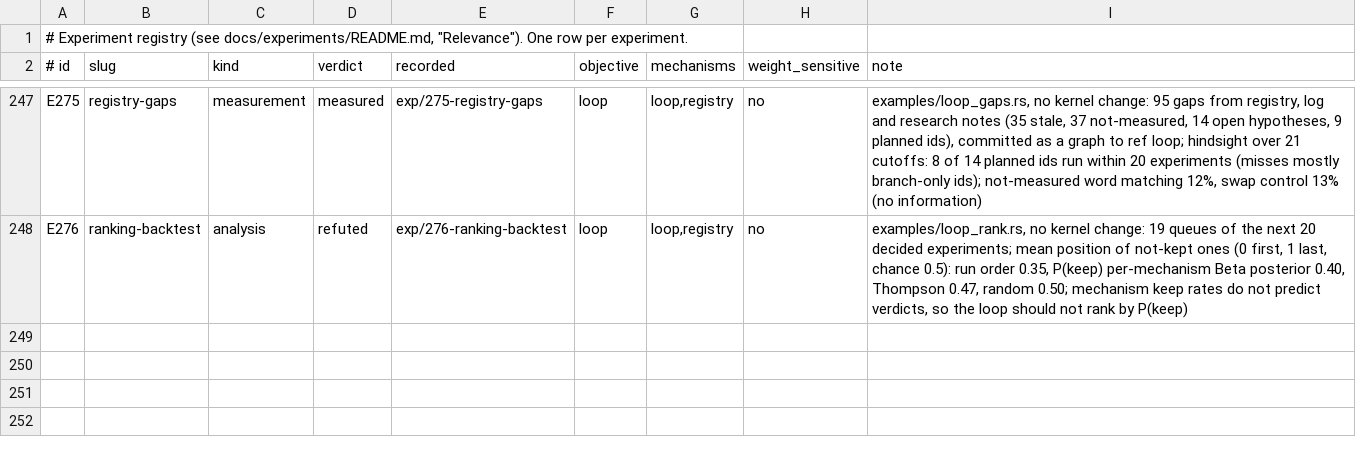
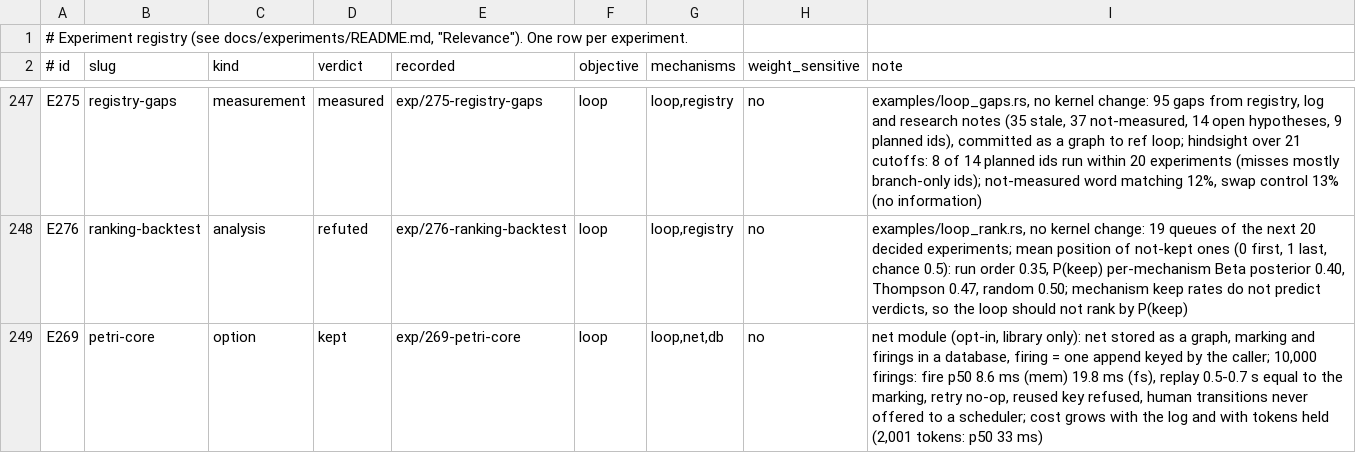
Before and after one commit to han-so1omon/ikam, a TSV file: docs/experiments/registry.tsv, drawn as a sheet; only a part is shown, gaps mark what is left out.

```diff
--- a/docs/experiments/registry.tsv
+++ b/docs/experiments/registry.tsv
@@ -248 +248,2 @@ E275	registry-gaps	measurement	measured	exp/275-registry-gaps	loop	loop,registry
 E276	ranking-backtest	analysis	refuted	exp/276-ranking-backtest	loop	loop,registry	no	examples/loop_rank.rs, no kernel change: 19 queues of the next 20 decided experiments; mean position of not-kept ones (0 first, 1 last, chance 0.5): run order 0.35, P(keep) per-mechanism Beta posterior 0.40, Thompson 0.47, random 0.50; mechanism keep rates do not predict verdicts, so the loop should not rank by P(keep)
+E269	petri-core	option	kept	exp/269-petri-core	loop	loop,net,db	no	net module (opt-in, library only): net stored as a graph, marking and firings in a database, firing = one append keyed by the caller; 10,000 firings: fire p50 8.6 ms (mem) 19.8 ms (fs), replay 0.5-0.7 s equal to the marking, retry no-op, reused key refused, human transitions never offered to a scheduler; cost grows with the log and with tokens held (2,001 tokens: p50 33 ms)
```
Also changed, not shown: 5 other files.
